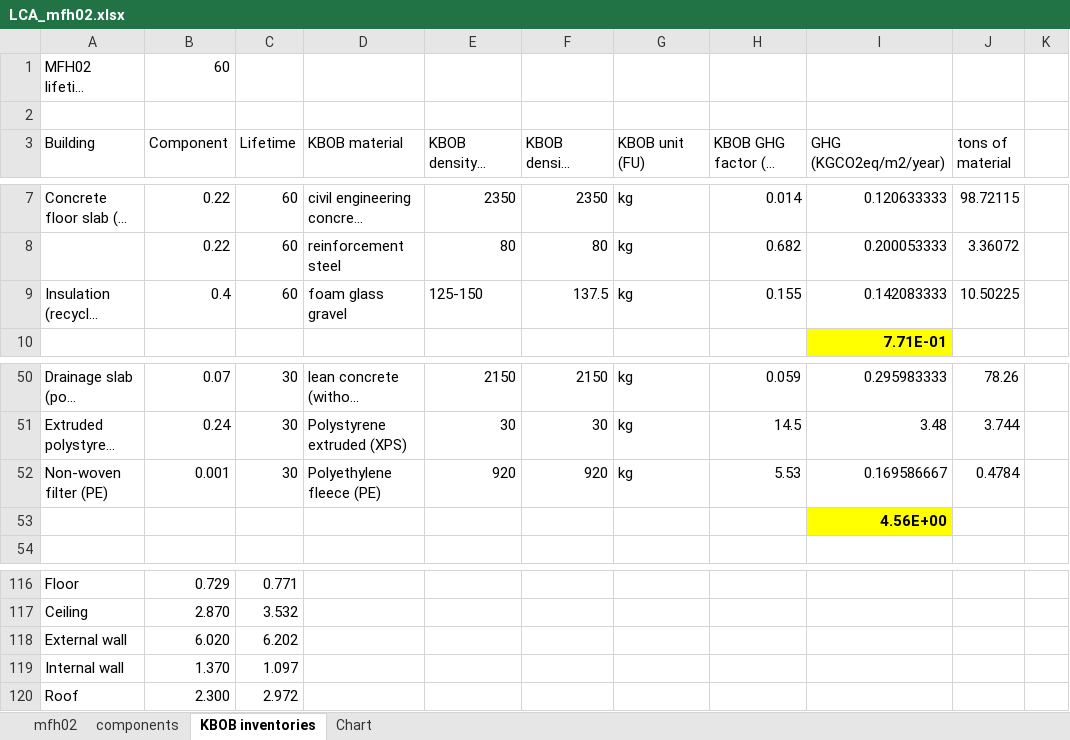
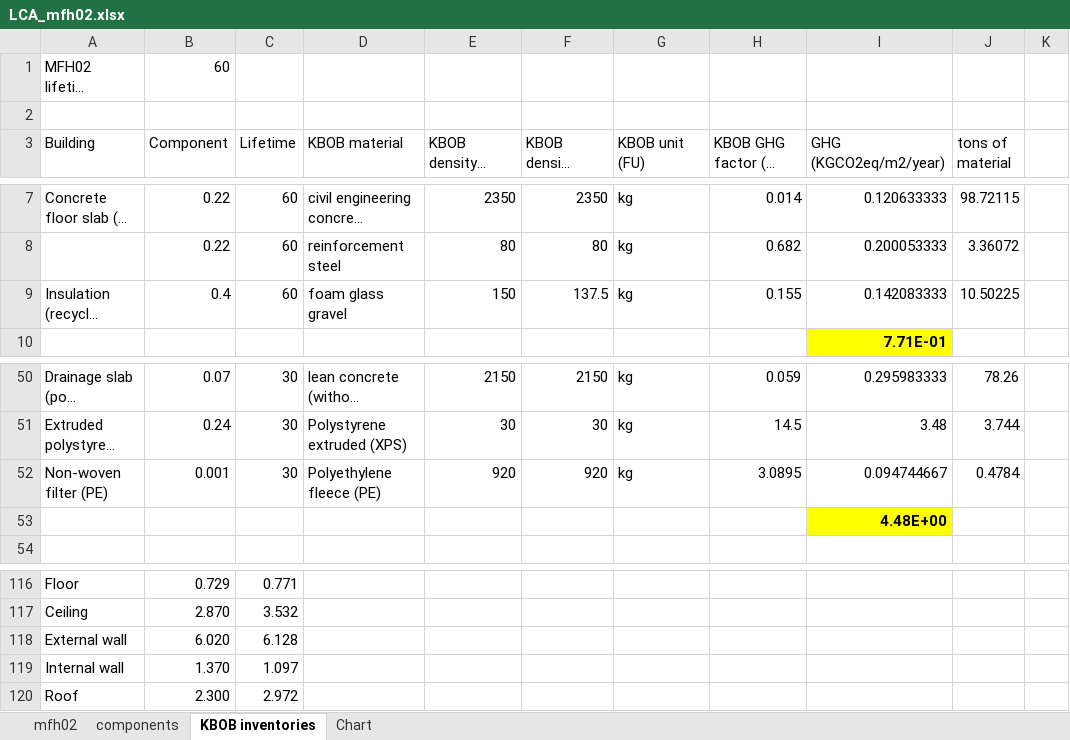
Before and after one commit to rhythimashinde/building-model, an Excel workbook: model_lca/old/LCA_mfh02.xlsx, sheet KBOB inventories, drawn as a sheet; only a part is shown, gaps mark what is left out; long unchanged cells end in …; values as stored, in another font and other column widths than the file's, no borders; charts and pictures not drawn; the diff names each change by its address in the sheet, - before the commit and + after, or states it on an @@ line.

```diff
--- a/model_lca/old/LCA_mfh02.xlsx (sheet KBOB inventories)
+++ b/model_lca/old/LCA_mfh02.xlsx (sheet KBOB inventories)
-E9 (KBOB density , averaged (KG/m3)): 125-150
+E9 (KBOB density , averaged (KG/m3)): 150
-H52 (KBOB GHG factor (Kg CO2 eq/ FU)): 5.53
+H52 (KBOB GHG factor (Kg CO2 eq/ FU)): 3.0895
-I52 (GHG (KGCO2eq/m2/year)): 0.169586667
+I52 (GHG (KGCO2eq/m2/year)): 0.094744667
-I53 (GHG (KGCO2eq/m2/year)): 4.56E+00
+I53 (GHG (KGCO2eq/m2/year)): 4.48E+00
-C118 (Lifetime): 6.202
+C118 (Lifetime): 6.128
```
Also changed, not shown: sheet Chart, formulas that keep their value, charts or pictures, 1 other file.
